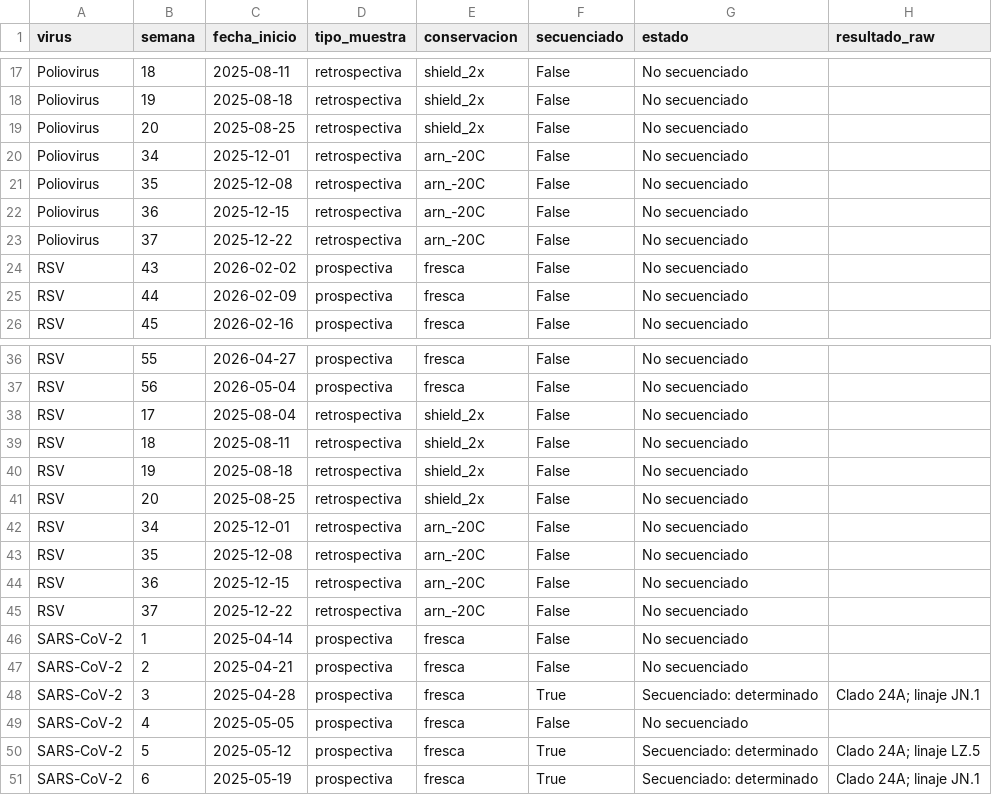
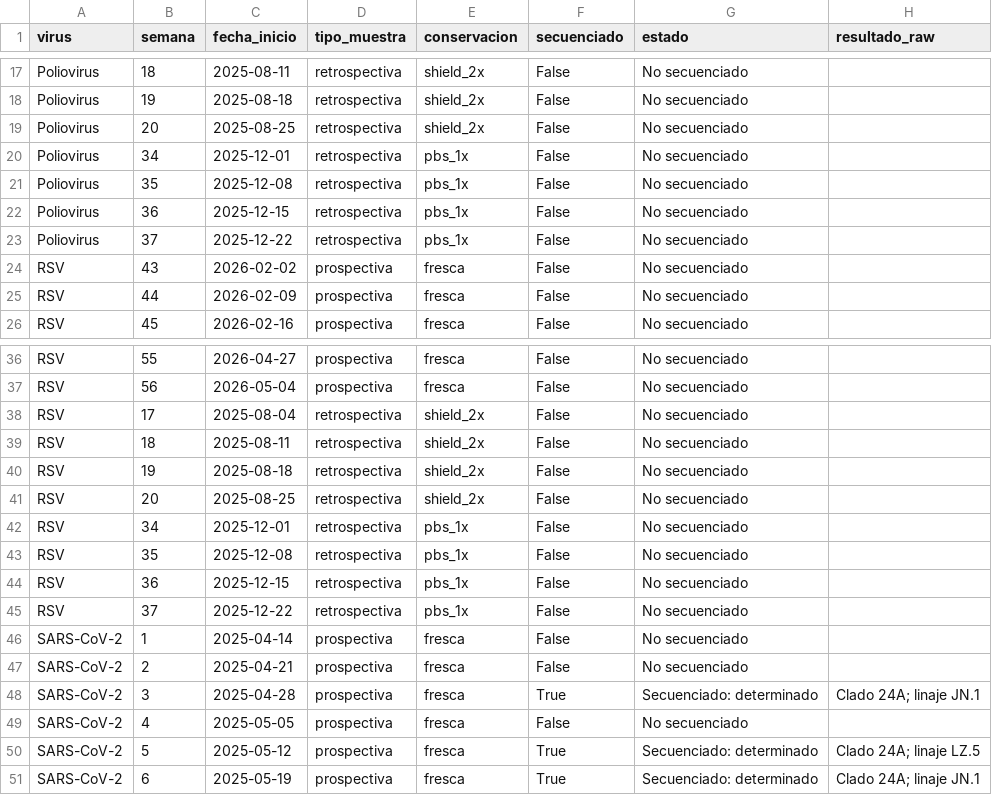
Before and after one commit to fresvel/USFQ_TFM_MB, a CSV file: Latex/assets/datos/vigilancia_long.csv, drawn as a sheet; only a part is shown, gaps mark what is left out.

```diff
--- a/Latex/assets/datos/vigilancia_long.csv
+++ b/Latex/assets/datos/vigilancia_long.csv
@@ -19,6 +19,6 @@ Poliovirus,19,2025-08-18,retrospectiva,shield_2x,False,No secuenciado,
 Poliovirus,20,2025-08-25,retrospectiva,shield_2x,False,No secuenciado,
-Poliovirus,34,2025-12-01,retrospectiva,arn_-20C,False,No secuenciado,
-Poliovirus,35,2025-12-08,retrospectiva,arn_-20C,False,No secuenciado,
-Poliovirus,36,2025-12-15,retrospectiva,arn_-20C,False,No secuenciado,
-Poliovirus,37,2025-12-22,retrospectiva,arn_-20C,False,No secuenciado,
+Poliovirus,34,2025-12-01,retrospectiva,pbs_1x,False,No secuenciado,
+Poliovirus,35,2025-12-08,retrospectiva,pbs_1x,False,No secuenciado,
+Poliovirus,36,2025-12-15,retrospectiva,pbs_1x,False,No secuenciado,
+Poliovirus,37,2025-12-22,retrospectiva,pbs_1x,False,No secuenciado,
 RSV,43,2026-02-02,prospectiva,fresca,False,No secuenciado,
@@ -41,6 +41,6 @@ RSV,19,2025-08-18,retrospectiva,shield_2x,False,No secuenciado,
 RSV,20,2025-08-25,retrospectiva,shield_2x,False,No secuenciado,
-RSV,34,2025-12-01,retrospectiva,arn_-20C,False,No secuenciado,
-RSV,35,2025-12-08,retrospectiva,arn_-20C,False,No secuenciado,
-RSV,36,2025-12-15,retrospectiva,arn_-20C,False,No secuenciado,
-RSV,37,2025-12-22,retrospectiva,arn_-20C,False,No secuenciado,
+RSV,34,2025-12-01,retrospectiva,pbs_1x,False,No secuenciado,
+RSV,35,2025-12-08,retrospectiva,pbs_1x,False,No secuenciado,
+RSV,36,2025-12-15,retrospectiva,pbs_1x,False,No secuenciado,
+RSV,37,2025-12-22,retrospectiva,pbs_1x,False,No secuenciado,
 SARS-CoV-2,1,2025-04-14,prospectiva,fresca,False,No secuenciado,
```
Also changed, not shown: Latex/assets/datos/poliovirus.csv, Latex/assets/datos/rsv.csv, 17 other files.
